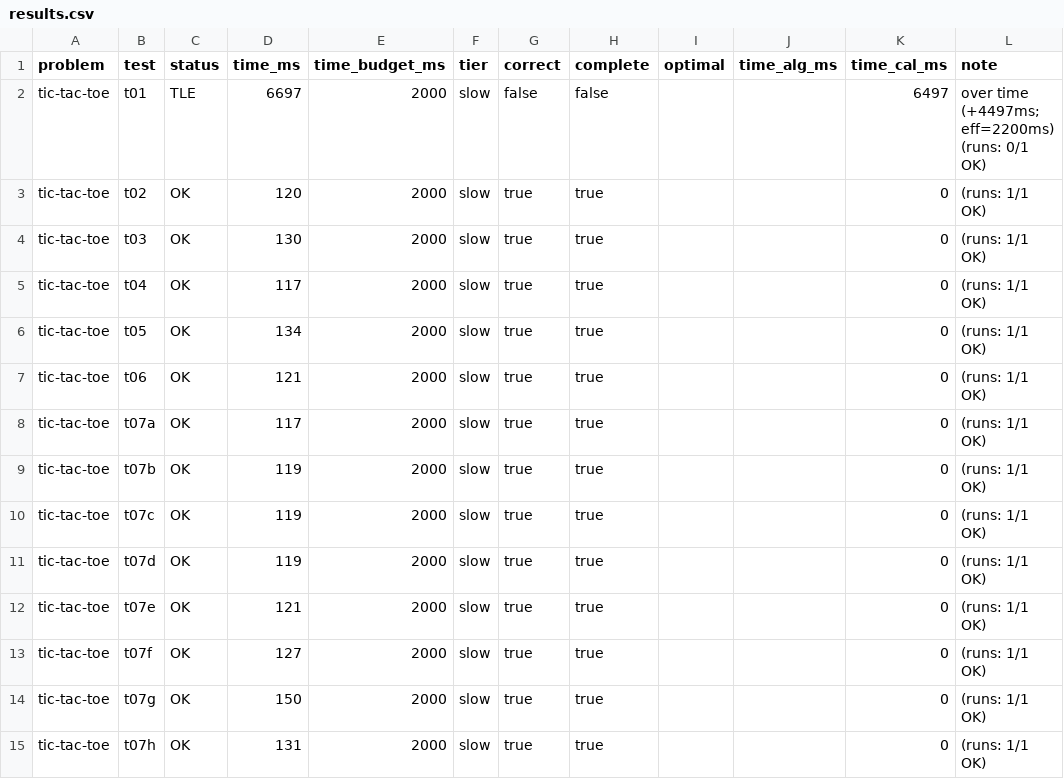
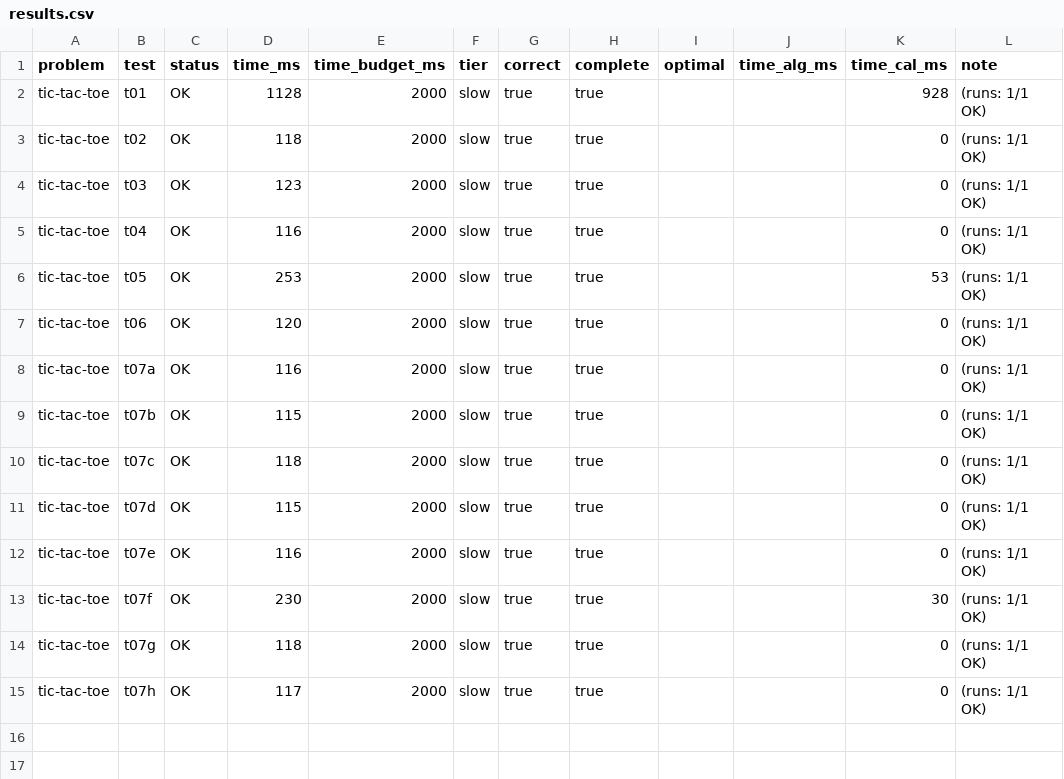
Before and after one commit to Kristian2109/Homeworks, a CSV file: .judge/results.csv, drawn as a sheet.

```diff
--- a/.judge/results.csv
+++ b/.judge/results.csv
@@ -1,15 +1,15 @@
 problem,test,status,time_ms,time_budget_ms,tier,correct,complete,optimal,time_alg_ms,time_cal_ms,note
-tic-tac-toe,t01,TLE,6697,2000,slow,false,false,,,6497,over time (+4497ms; eff=2200ms) (runs: 0/1 OK)
-tic-tac-toe,t02,OK,120,2000,slow,true,true,,,0,(runs: 1/1 OK)
-tic-tac-toe,t03,OK,130,2000,slow,true,true,,,0,(runs: 1/1 OK)
-tic-tac-toe,t04,OK,117,2000,slow,true,true,,,0,(runs: 1/1 OK)
-tic-tac-toe,t05,OK,134,2000,slow,true,true,,,0,(runs: 1/1 OK)
-tic-tac-toe,t06,OK,121,2000,slow,true,true,,,0,(runs: 1/1 OK)
-tic-tac-toe,t07a,OK,117,2000,slow,true,true,,,0,(runs: 1/1 OK)
-tic-tac-toe,t07b,OK,119,2000,slow,true,true,,,0,(runs: 1/1 OK)
-tic-tac-toe,t07c,OK,119,2000,slow,true,true,,,0,(runs: 1/1 OK)
-tic-tac-toe,t07d,OK,119,2000,slow,true,true,,,0,(runs: 1/1 OK)
-tic-tac-toe,t07e,OK,121,2000,slow,true,true,,,0,(runs: 1/1 OK)
-tic-tac-toe,t07f,OK,127,2000,slow,true,true,,,0,(runs: 1/1 OK)
-tic-tac-toe,t07g,OK,150,2000,slow,true,true,,,0,(runs: 1/1 OK)
-tic-tac-toe,t07h,OK,131,2000,slow,true,true,,,0,(runs: 1/1 OK)
+tic-tac-toe,t01,OK,1128,2000,slow,true,true,,,928,(runs: 1/1 OK)
+tic-tac-toe,t02,OK,118,2000,slow,true,true,,,0,(runs: 1/1 OK)
+tic-tac-toe,t03,OK,123,2000,slow,true,true,,,0,(runs: 1/1 OK)
+tic-tac-toe,t04,OK,116,2000,slow,true,true,,,0,(runs: 1/1 OK)
+tic-tac-toe,t05,OK,253,2000,slow,true,true,,,53,(runs: 1/1 OK)
+tic-tac-toe,t06,OK,120,2000,slow,true,true,,,0,(runs: 1/1 OK)
+tic-tac-toe,t07a,OK,116,2000,slow,true,true,,,0,(runs: 1/1 OK)
+tic-tac-toe,t07b,OK,115,2000,slow,true,true,,,0,(runs: 1/1 OK)
+tic-tac-toe,t07c,OK,118,2000,slow,true,true,,,0,(runs: 1/1 OK)
+tic-tac-toe,t07d,OK,115,2000,slow,true,true,,,0,(runs: 1/1 OK)
+tic-tac-toe,t07e,OK,116,2000,slow,true,true,,,0,(runs: 1/1 OK)
+tic-tac-toe,t07f,OK,230,2000,slow,true,true,,,30,(runs: 1/1 OK)
+tic-tac-toe,t07g,OK,118,2000,slow,true,true,,,0,(runs: 1/1 OK)
+tic-tac-toe,t07h,OK,117,2000,slow,true,true,,,0,(runs: 1/1 OK)
```
Also changed, not shown: 2 other files.
